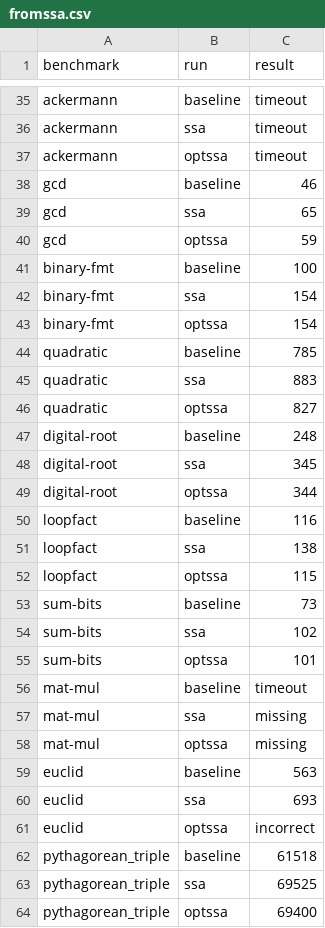
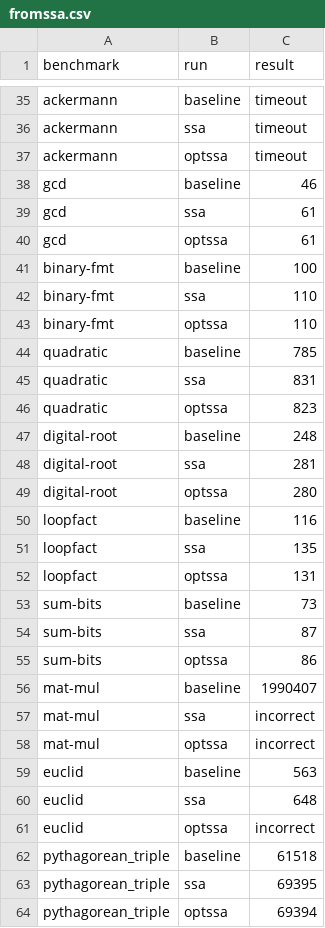
Before and after one commit to priyasrikumar/6120, a CSV file: out/fromssa.csv, drawn as a sheet; only a part is shown, gaps mark what is left out; the diff covers the shown part only.

```diff
--- a/out/fromssa.csv
+++ b/out/fromssa.csv
@@ -38,27 +38,27 @@ ackermann,optssa,timeout
 gcd,baseline,46
-gcd,ssa,65
-gcd,optssa,59
+gcd,ssa,61
+gcd,optssa,61
 binary-fmt,baseline,100
-binary-fmt,ssa,154
-binary-fmt,optssa,154
+binary-fmt,ssa,110
+binary-fmt,optssa,110
 quadratic,baseline,785
-quadratic,ssa,883
-quadratic,optssa,827
+quadratic,ssa,831
+quadratic,optssa,823
 digital-root,baseline,248
-digital-root,ssa,345
-digital-root,optssa,344
+digital-root,ssa,281
+digital-root,optssa,280
 loopfact,baseline,116
-loopfact,ssa,138
-loopfact,optssa,115
+loopfact,ssa,135
+loopfact,optssa,131
 sum-bits,baseline,73
-sum-bits,ssa,102
-sum-bits,optssa,101
-mat-mul,baseline,timeout
-mat-mul,ssa,missing
-mat-mul,optssa,missing
+sum-bits,ssa,87
+sum-bits,optssa,86
+mat-mul,baseline,1990407
+mat-mul,ssa,incorrect
+mat-mul,optssa,incorrect
 euclid,baseline,563
-euclid,ssa,693
+euclid,ssa,648
 euclid,optssa,incorrect
 pythagorean_triple,baseline,61518
-pythagorean_triple,ssa,69525
-pythagorean_triple,optssa,69400
+pythagorean_triple,ssa,69395
+pythagorean_triple,optssa,69394
```
Also changed, not shown: 16 edited cells elsewhere in this file, out/lvn.csv, out/lvndce.csv, 2 other files.
